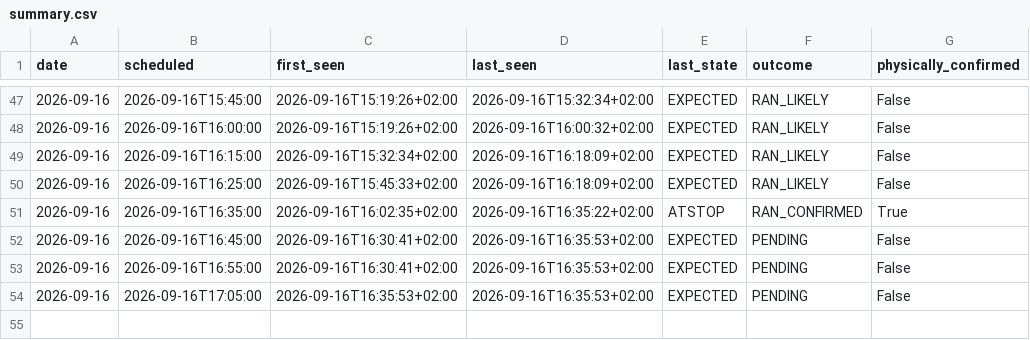
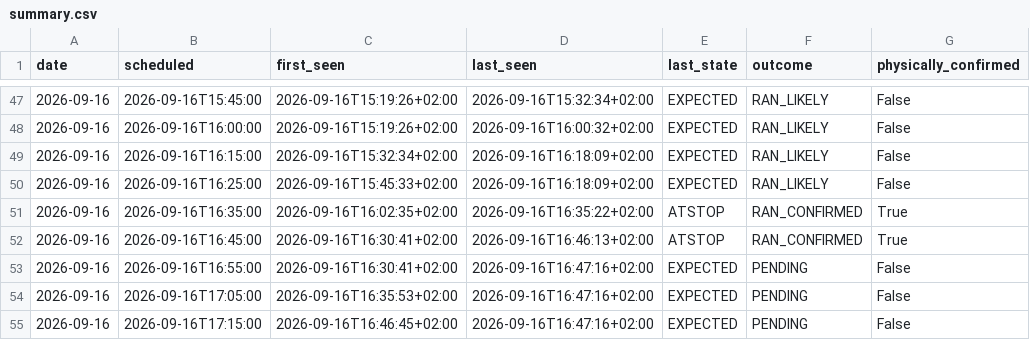
Before and after one commit to johanna86-sudo/sl-516-logg, a CSV file: data/afternoon/summary.csv, drawn as a sheet; only a part is shown, gaps mark what is left out.

```diff
--- a/data/afternoon/summary.csv
+++ b/data/afternoon/summary.csv
@@ -51,4 +51,5 @@ date,scheduled,first_seen,last_seen,last_state,outcome,physically_confirmed
 2026-09-16,2026-09-16T16:35:00,2026-09-16T16:02:35+02:00,2026-09-16T16:35:22+02:00,ATSTOP,RAN_CONFIRMED,True
-2026-09-16,2026-09-16T16:45:00,2026-09-16T16:30:41+02:00,2026-09-16T16:35:53+02:00,EXPECTED,PENDING,False
-2026-09-16,2026-09-16T16:55:00,2026-09-16T16:30:41+02:00,2026-09-16T16:35:53+02:00,EXPECTED,PENDING,False
-2026-09-16,2026-09-16T17:05:00,2026-09-16T16:35:53+02:00,2026-09-16T16:35:53+02:00,EXPECTED,PENDING,False
+2026-09-16,2026-09-16T16:45:00,2026-09-16T16:30:41+02:00,2026-09-16T16:46:13+02:00,ATSTOP,RAN_CONFIRMED,True
+2026-09-16,2026-09-16T16:55:00,2026-09-16T16:30:41+02:00,2026-09-16T16:47:16+02:00,EXPECTED,PENDING,False
+2026-09-16,2026-09-16T17:05:00,2026-09-16T16:35:53+02:00,2026-09-16T16:47:16+02:00,EXPECTED,PENDING,False
+2026-09-16,2026-09-16T17:15:00,2026-09-16T16:46:45+02:00,2026-09-16T16:47:16+02:00,EXPECTED,PENDING,False
```
Also changed, not shown: data/afternoon/raw/2026-09-16.csv.
